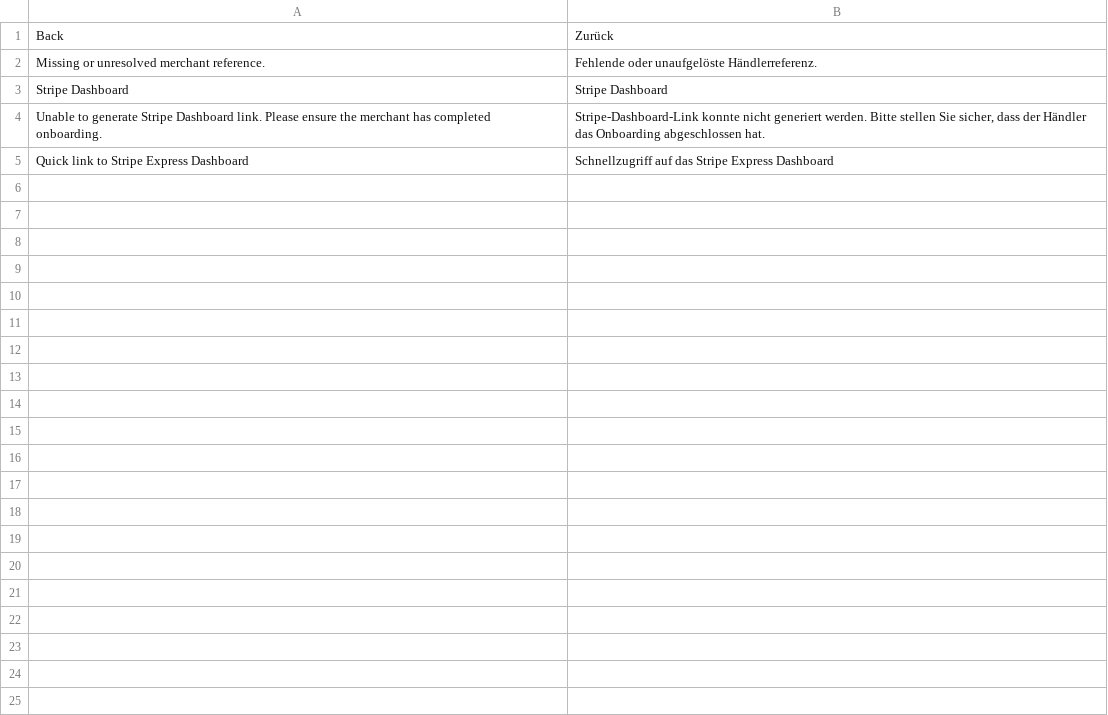
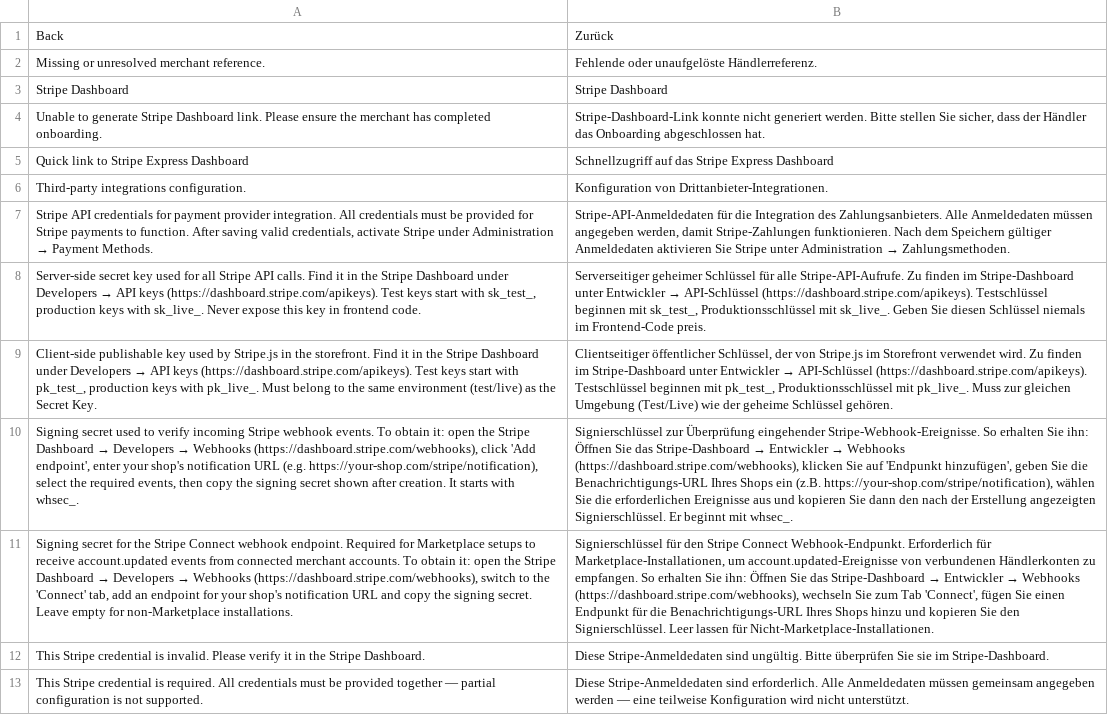
Before and after one commit to spryker-eco/stripe, a CSV file: data/translation/Zed/de_DE.csv, drawn as a sheet; the diff names each change by its address in the sheet, - before the commit and + after, or states it on an @@ line.

```diff
--- a/data/translation/Zed/de_DE.csv
+++ b/data/translation/Zed/de_DE.csv
+row 6: Third-party integrations configuration. | Konfiguration von Drittanbieter-Integrationen.
+row 7: Stripe API credentials for payment provider integration. All credentials must be provided for Stripe payments to function. After saving valid credentials, activate Stripe under Administration → Payment Methods. | Stripe-API-Anmeldedaten für die Integration des Zahlungsanbieters. Alle Anmeldedaten müssen angegeben werden, damit Stripe-Zahlungen funktionieren. Nach dem Speichern gültiger Anmeldedaten aktivieren Sie Stripe unter Administration → Zahlungsmethoden.
+row 8: Server-side secret key used for all Stripe API calls. Find it in the Stripe Dashboard under Developers → API keys (https://dashboard.stripe.com/apikeys). Test keys start with sk_test_, production keys with sk_live_. Never expose this key in frontend code. | Serverseitiger geheimer Schlüssel für alle Stripe-API-Aufrufe. Zu finden im Stripe-Dashboard unter Entwickler → API-Schlüssel (https://dashboard.stripe.com/apikeys). Testschlüssel beginnen mit sk_test_, Produktionsschlüssel mit sk_live_. Geben Sie diesen Schlüssel niemals im Frontend-Code preis.
+row 9: Client-side publishable key used by Stripe.js in the storefront. Find it in the Stripe Dashboard under Developers → API keys (https://dashboard.stripe.com/apikeys). Test keys start with pk_test_, production keys with pk_live_. Must belong to the same environment (test/live) as the Secret Key. | Clientseitiger öffentlicher Schlüssel, der von Stripe.js im Storefront verwendet wird. Zu finden im Stripe-Dashboard unter Entwickler → API-Schlüssel (https://dashboard.stripe.com/apikeys). Testschlüssel beginnen mit pk_test_, Produktionsschlüssel mit pk_live_. Muss zur gleichen Umgebung (Test/Live) wie der geheime Schlüssel gehören.
+row 10: Signing secret used to verify incoming Stripe webhook events. To obtain it: open the Stripe Dashboard → Developers → Webhooks (https://dashboard.stripe.com/webhooks), click 'Add endpoint', enter your shop's notification URL (e.g. https://your-shop.com/stripe/notification), select the required events, then copy the signing secret shown after creation. It starts with whsec_. | Signierschlüssel zur Überprüfung eingehender Stripe-Webhook-Ereignisse. So erhalten Sie ihn: Öffnen Sie das Stripe-Dashboard → Entwickler → Webhooks (https://dashboard.stripe.com/webhooks), klicken Sie auf 'Endpunkt hinzufügen', geben Sie die Benachrichtigungs-URL Ihres Shops ein (z.B. https://your-shop.com/stripe/notification), wählen Sie die erforderlichen Ereignisse aus und kopieren Sie dann den nach der Erstellung angezeigten Signierschlüssel. Er beginnt mit whsec_.
+row 11: Signing secret for the Stripe Connect webhook endpoint. Required for Marketplace setups to receive account.updated events from connected merchant accounts. To obtain it: open the Stripe Dashboard → Developers → Webhooks (https://dashboard.stripe.com/webhooks), switch to the 'Connect' tab, add an endpoint for your shop's notification URL and copy the signing secret. Leave empty for non-Marketplace installations. | Signierschlüssel für den Stripe Connect Webhook-Endpunkt. Erforderlich für Marketplace-Installationen, um account.updated-Ereignisse von verbundenen Händlerkonten zu empfangen. So erhalten Sie ihn: Öffnen Sie das Stripe-Dashboard → Entwickler → Webhooks (https://dashboard.stripe.com/webhooks), wechseln Sie zum Tab 'Connect', fügen Sie einen Endpunkt für die Benachrichtigungs-URL Ihres Shops hinzu und kopieren Sie den Signierschlüssel. Leer lassen für Nicht-Marketplace-Installationen.
+row 12: This Stripe credential is invalid. Please verify it in the Stripe Dashboard. | Diese Stripe-Anmeldedaten sind ungültig. Bitte überprüfen Sie sie im Stripe-Dashboard.
+row 13: This Stripe credential is required. All credentials must be provided together — partial configuration is not supported. | Diese Stripe-Anmeldedaten sind erforderlich. Alle Anmeldedaten müssen gemeinsam angegeben werden — eine teilweise Konfiguration wird nicht unterstützt.
```
Also changed, not shown: data/translation/Zed/en_US.csv, 6 other files.
